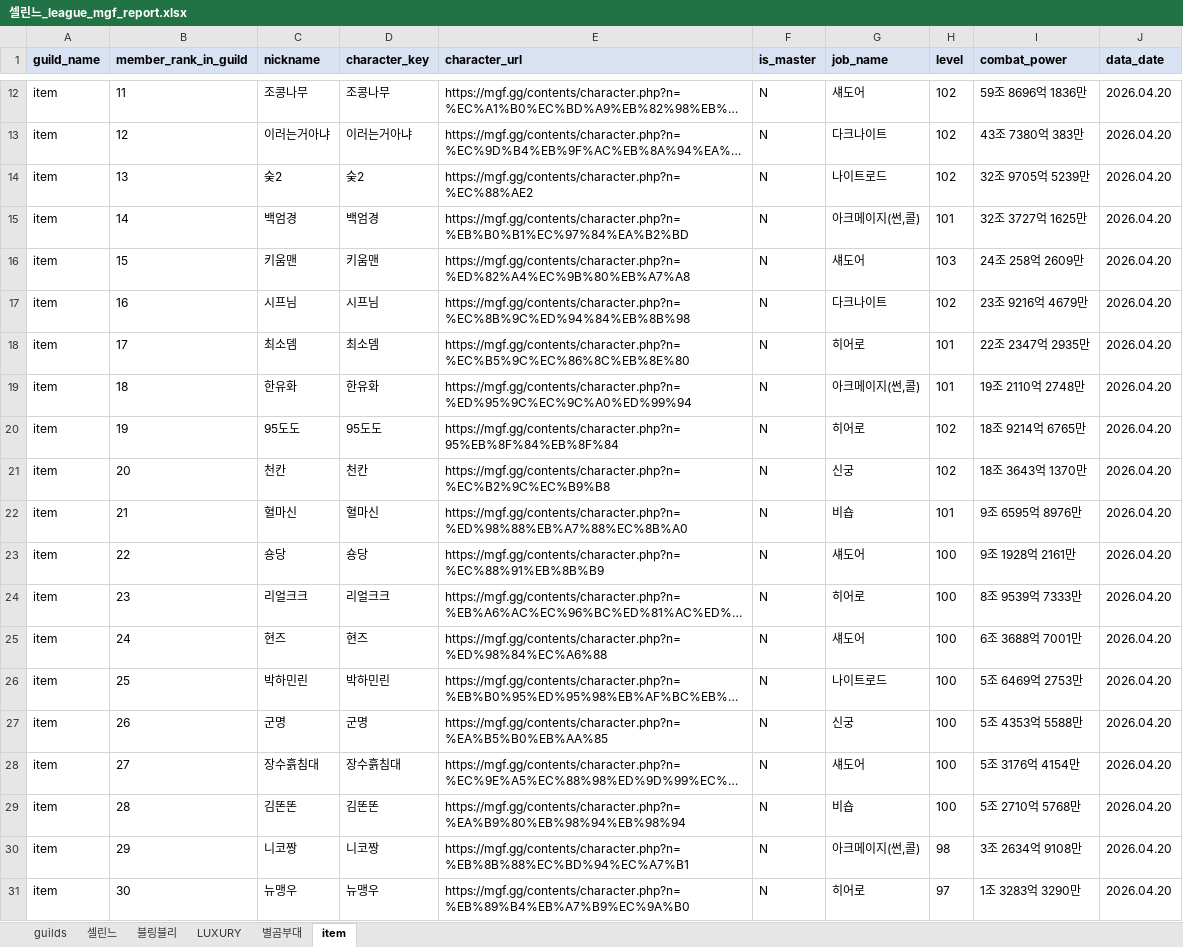
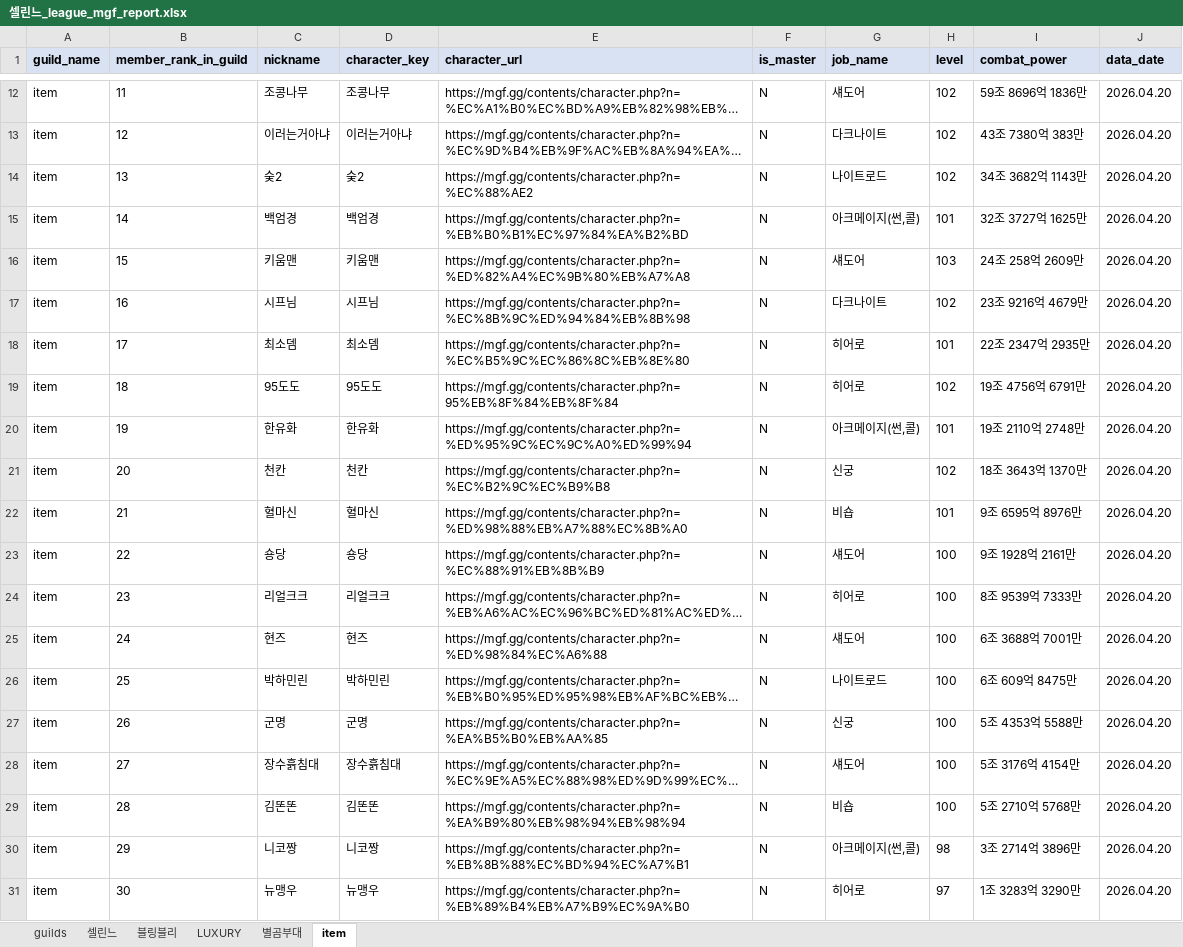
Before and after one commit to pogas/mgf_guild_match, an Excel workbook: reports/셀린느/셀린느_league_mgf_report.xlsx, sheet item, drawn as a sheet; only a part is shown, gaps mark what is left out; long unchanged cells end in …; values as stored, in another font and other column widths than the file's, no borders; the diff names each change by its address in the sheet, - before the commit and + after, or states it on an @@ line.

```diff
--- a/reports/셀린느/셀린느_league_mgf_report.xlsx (sheet item)
+++ b/reports/셀린느/셀린느_league_mgf_report.xlsx (sheet item)
-I14 (combat_power): 32조 9705억 5239만
+I14 (combat_power): 34조 3682억 1143만
-C19 (nickname): 한유화
+C19 (nickname): 95도도
-D19 (character_key): 한유화
+D19 (character_key): 95도도
-E19 (character_url): https://mgf.gg/contents/character.php?n=%ED%95%9C%EC%9C%A0%ED%99%94
+E19 (character_url): https://mgf.gg/contents/character.php?n=95%EB%8F%84%EB%8F%84
-G19 (job_name): 아크메이지(썬,콜)
+G19 (job_name): 히어로
-H19 (level): 101
+H19 (level): 102
-I19 (combat_power): 19조 2110억 2748만
+I19 (combat_power): 19조 4756억 6791만
-C20 (nickname): 95도도
+C20 (nickname): 한유화
-D20 (character_key): 95도도
+D20 (character_key): 한유화
-E20 (character_url): https://mgf.gg/contents/character.php?n=95%EB%8F%84%EB%8F%84
+E20 (character_url): https://mgf.gg/contents/character.php?n=%ED%95%9C%EC%9C%A0%ED%99%94
-G20 (job_name): 히어로
+G20 (job_name): 아크메이지(썬,콜)
-H20 (level): 102
+H20 (level): 101
-I20 (combat_power): 18조 9214억 6765만
+I20 (combat_power): 19조 2110억 2748만
-I26 (combat_power): 5조 6469억 2753만
+I26 (combat_power): 6조 609억 8475만
-I30 (combat_power): 3조 2634억 9108만
+I30 (combat_power): 3조 2714억 3896만
```
Also changed, not shown: sheet 셀린느, sheet 별곰부대, reports/셀린느/셀린느_training_mgf_report.xlsx, 2 other files.
